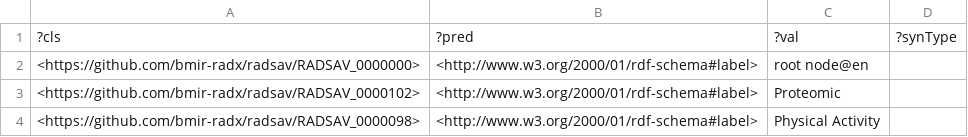
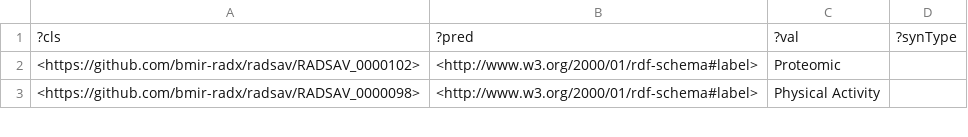
Before and after one commit to bmir-radx/radx-study-analysis-vocab, a TSV file: src/ontology/reports/synonyms.tsv, drawn as a sheet; only a part is shown.

```diff
--- a/src/ontology/reports/synonyms.tsv
+++ b/src/ontology/reports/synonyms.tsv
@@ -1,3 +1,2 @@
 ?cls	?pred	?val	?synType
-<https://github.com/bmir-radx/radsav/RADSAV_0000000>	<http://www.w3.org/2000/01/rdf-schema#label>	"root node"@en	
 <https://github.com/bmir-radx/radsav/RADSAV_0000102>	<http://www.w3.org/2000/01/rdf-schema#label>	"Proteomic"	
```
Also changed, not shown: src/ontology/reports/basic-report.tsv, src/ontology/reports/radsav-edit.owl-obo-report.tsv, 7 other files.
